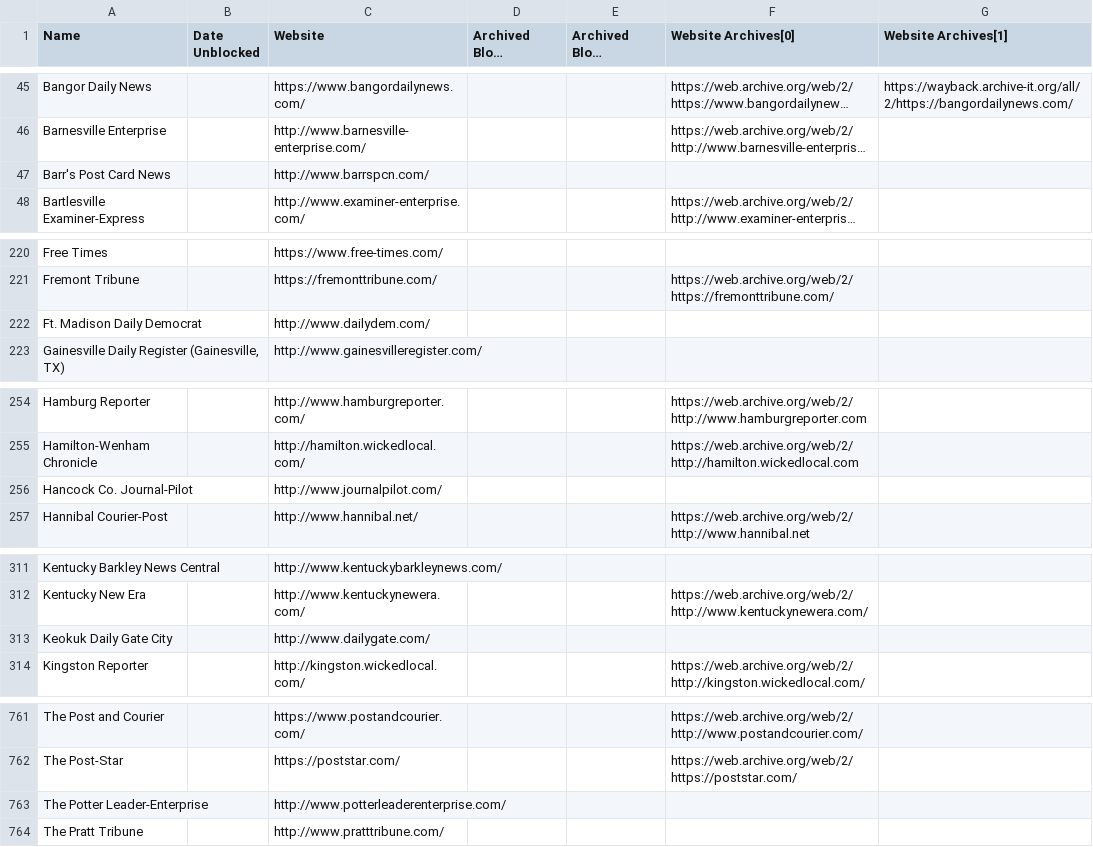
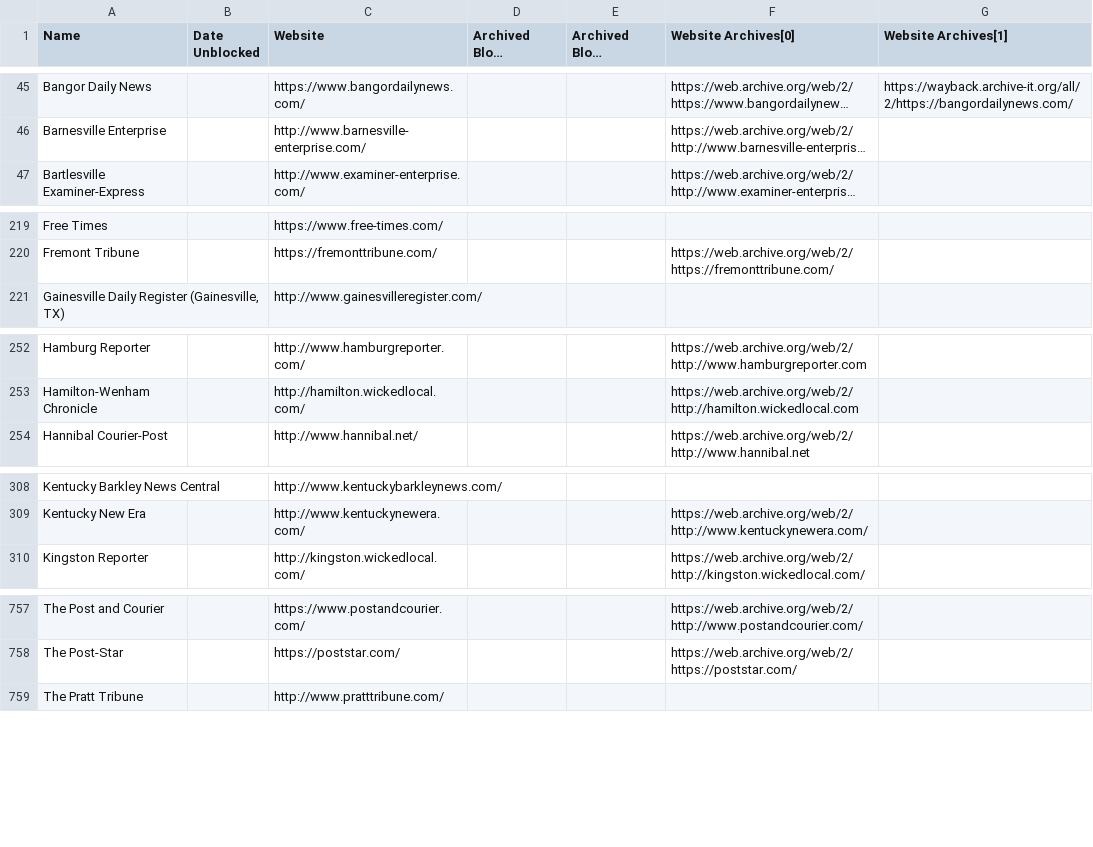
Before and after one commit to VerifiedJoseph/data.verifiedjoseph.com, a CSV file: website-blocked-gdpr.csv, drawn as a sheet; only a part is shown, gaps mark what is left out; long unchanged cells end in …; the diff covers the shown part only; the diff names each change by its address in the sheet, - before the commit and + after, or states it on an @@ line.

Commit message:
Add missing https & remove URLs that redirect to folders
Add missing https.
Remove URLs that redirect to folders on domains: http://www.tiogapublishing.com/
http://www.mississippivalleypublishing.com/

```diff
--- a/website-blocked-gdpr.csv
+++ b/website-blocked-gdpr.csv
-row 47: Barr's Post Card News |  | http://www.barrspcn.com/
-row 222: Ft. Madison Daily Democrat |  | http://www.dailydem.com/
-row 256: Hancock Co. Journal-Pilot |  | http://www.journalpilot.com/
-row 313: Keokuk Daily Gate City |  | http://www.dailygate.com/
-row 763: The Potter Leader-Enterprise |  | http://www.potterleaderenterprise.com/
```
Also changed, not shown: 1 edited cell elsewhere in this file.
